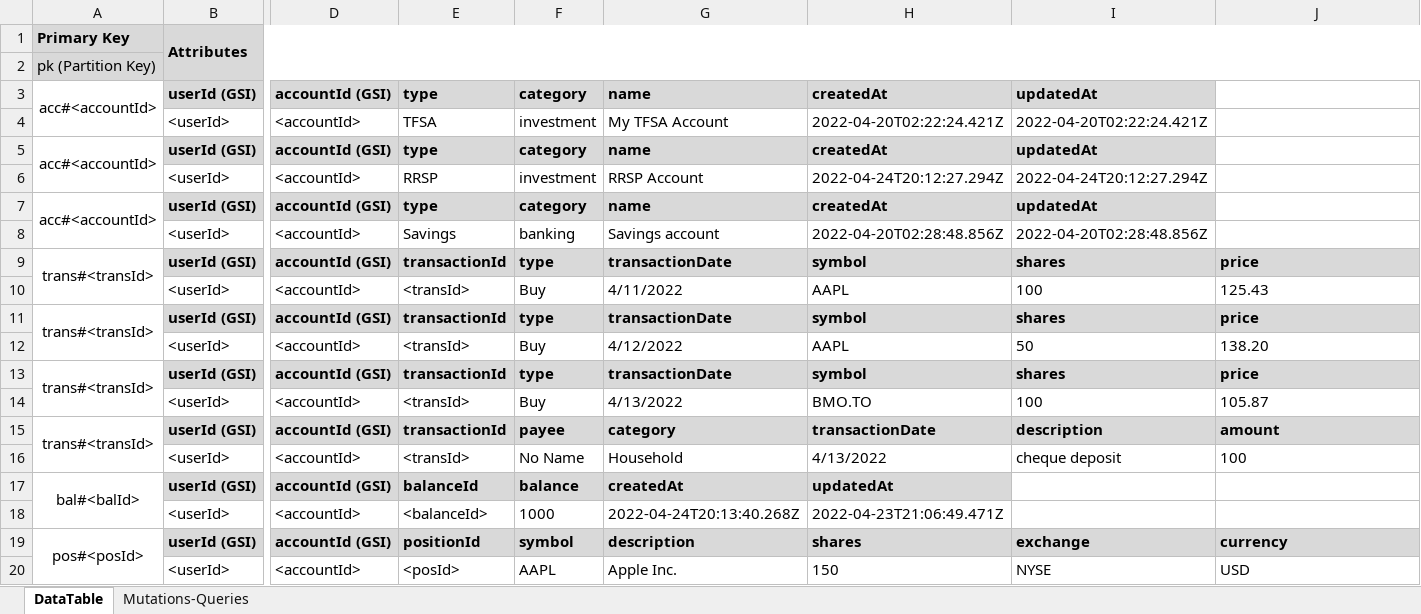
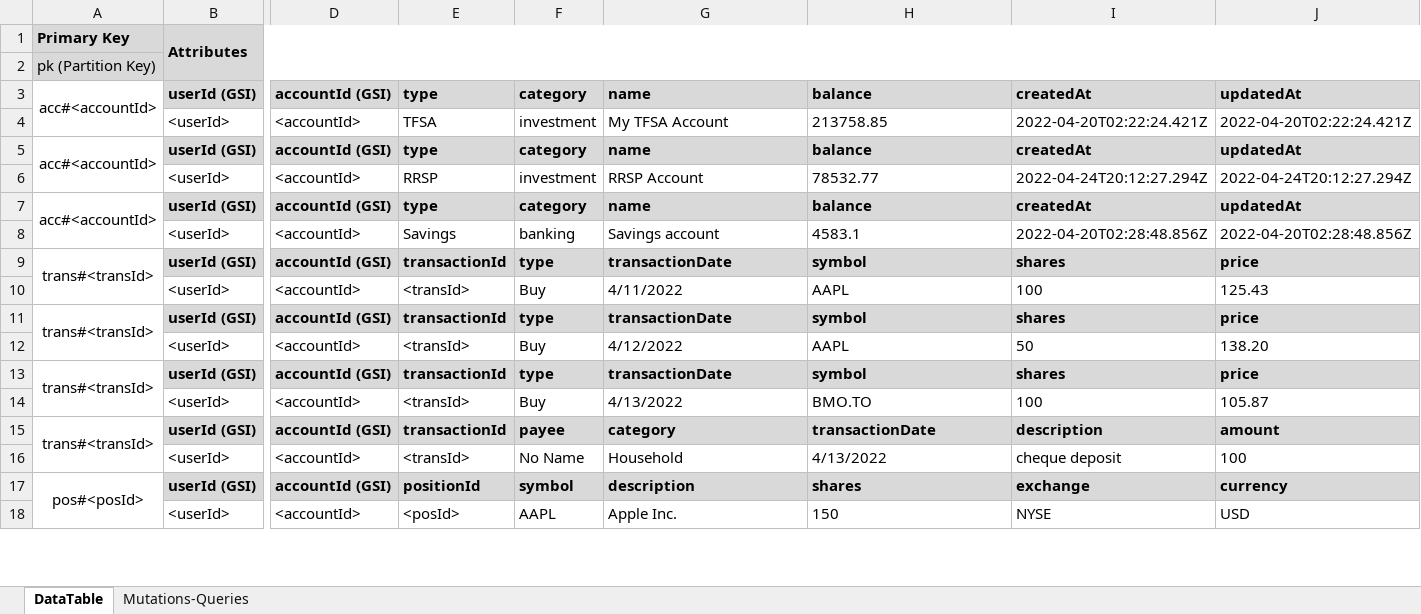
Before and after one commit to eric-bach/pecuniary, an Excel workbook: references/Tables.xlsx, sheet DataTable, drawn as a sheet; only a part is shown, gaps mark what is left out; values as stored, in another font and other column widths than the file's, no borders; rows hold the shown columns only; the diff names each change by its address in the sheet, - before the commit and + after, or states it on an @@ line.

Commit message:
Add balance field to account

```diff
--- a/references/Tables.xlsx (sheet DataTable)
+++ b/references/Tables.xlsx (sheet DataTable)
-H3: createdAt
+H3: balance
-I3: updatedAt
+I3: createdAt
-J3: (empty)
+J3: updatedAt
-J3 fill: none
+J3 fill: #D9D9D9
-H4: 2022-04-20T02:22:24.421Z
+H4: 213758.85
-J4: (empty)
+J4: 2022-04-20T02:22:24.421Z
-H5: createdAt
+H5: balance
-I5: updatedAt
+I5: createdAt
-J5: (empty)
+J5: updatedAt
-J5 fill: none
+J5 fill: #D9D9D9
-H6: 2022-04-24T20:12:27.294Z
+H6: 78532.77
-J6: (empty)
+J6: 2022-04-24T20:12:27.294Z
-H7: createdAt
+H7: balance
-I7: updatedAt
+I7: createdAt
-J7: (empty)
+J7: updatedAt
-J7 fill: none
+J7 fill: #D9D9D9
-H8: 2022-04-20T02:28:48.856Z
+H8: 4583.1
-J8: (empty)
+J8: 2022-04-20T02:28:48.856Z
-row 17: bal#<balId> | userId (GSI) | accountId (GSI) | balanceId | balance | createdAt | updatedAt
-row 18:  | <userId> | <accountId> | <balanceId> | 1000 | 2022-04-24T20:13:40.268Z | 2022-04-23T21:06:49.471Z
```
Also changed, not shown: 6 other files.
